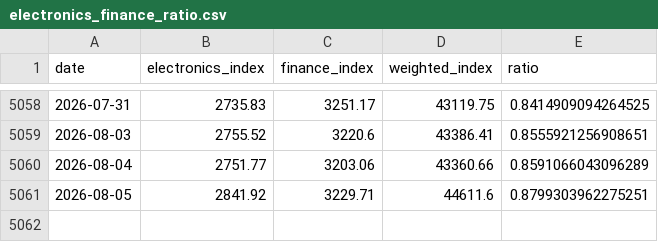
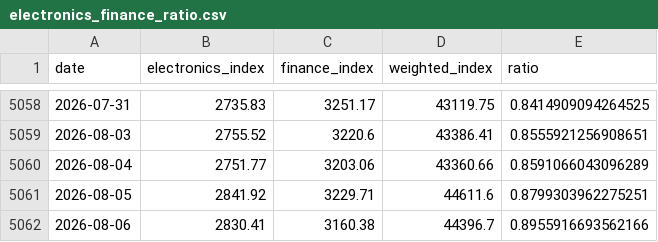
Before and after one commit to Jay999007/electric-finance-ratio, a CSV file: data/electronics_finance_ratio.csv, drawn as a sheet; only a part is shown, gaps mark what is left out; the diff names each change by its address in the sheet, - before the commit and + after, or states it on an @@ line.

```diff
--- a/data/electronics_finance_ratio.csv
+++ b/data/electronics_finance_ratio.csv
+row 5062: 2026-08-06 | 2830.41 | 3160.38 | 44396.7 | 0.8955916693562166
```
Also changed, not shown: docs/us_signals.csv, 5 other files.
